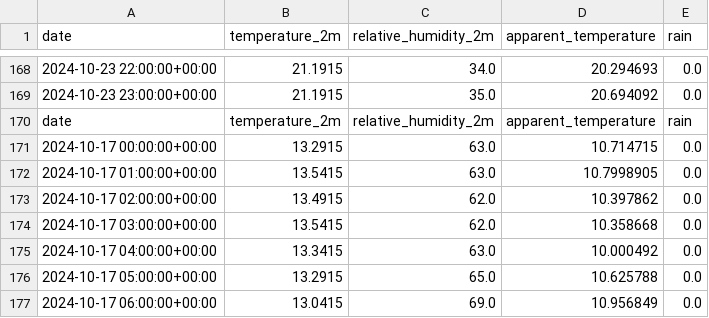
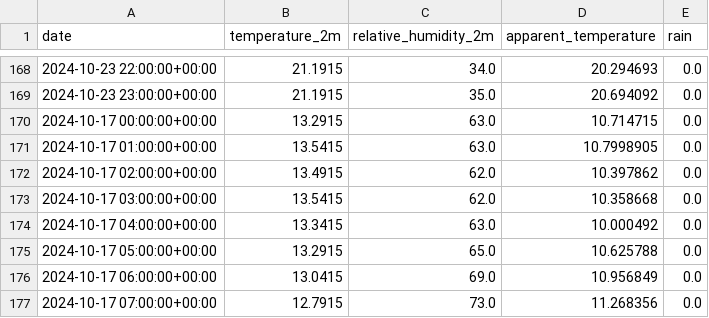
Before and after one commit to Flynn500/UselessWeatherBot, a CSV file: forecasts/weather_data.csv, drawn as a sheet; only a part is shown, gaps mark what is left out; the shorter side is filled out with more unchanged rows; the diff names each change by its address in the sheet, - before the commit and + after, or states it on an @@ line.

```diff
--- a/forecasts/weather_data.csv
+++ b/forecasts/weather_data.csv
-row 170: date | temperature_2m | relative_humidity_2m | apparent_temperature | rain
```
Also changed, not shown: 2 other files.
